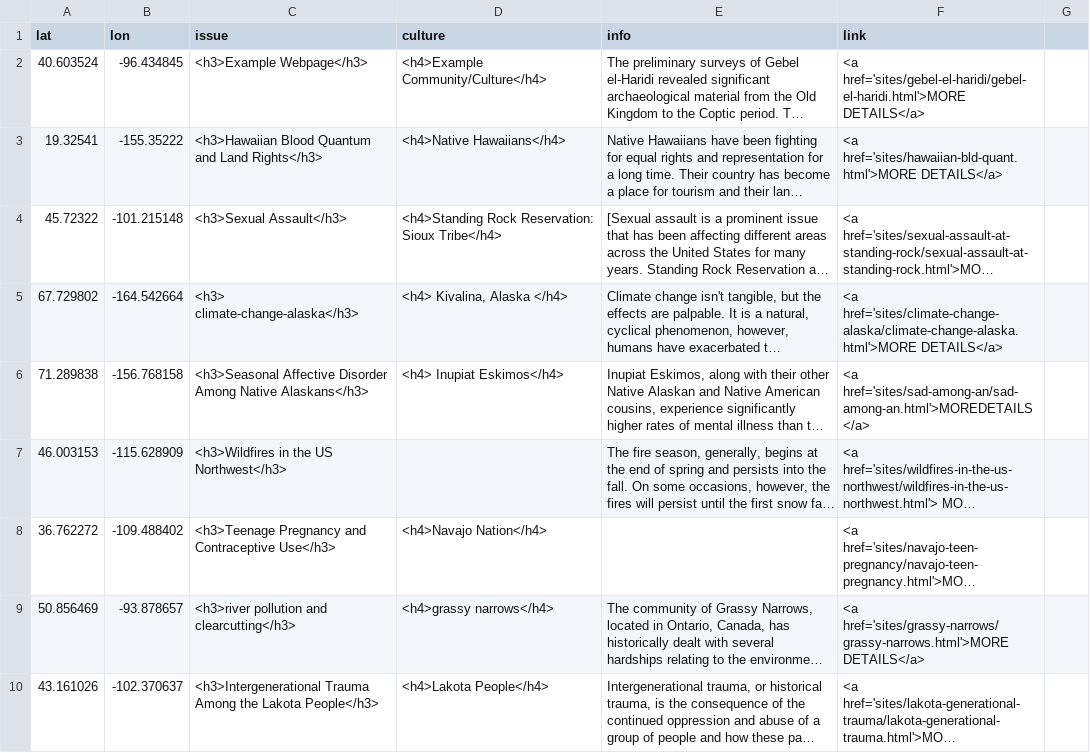
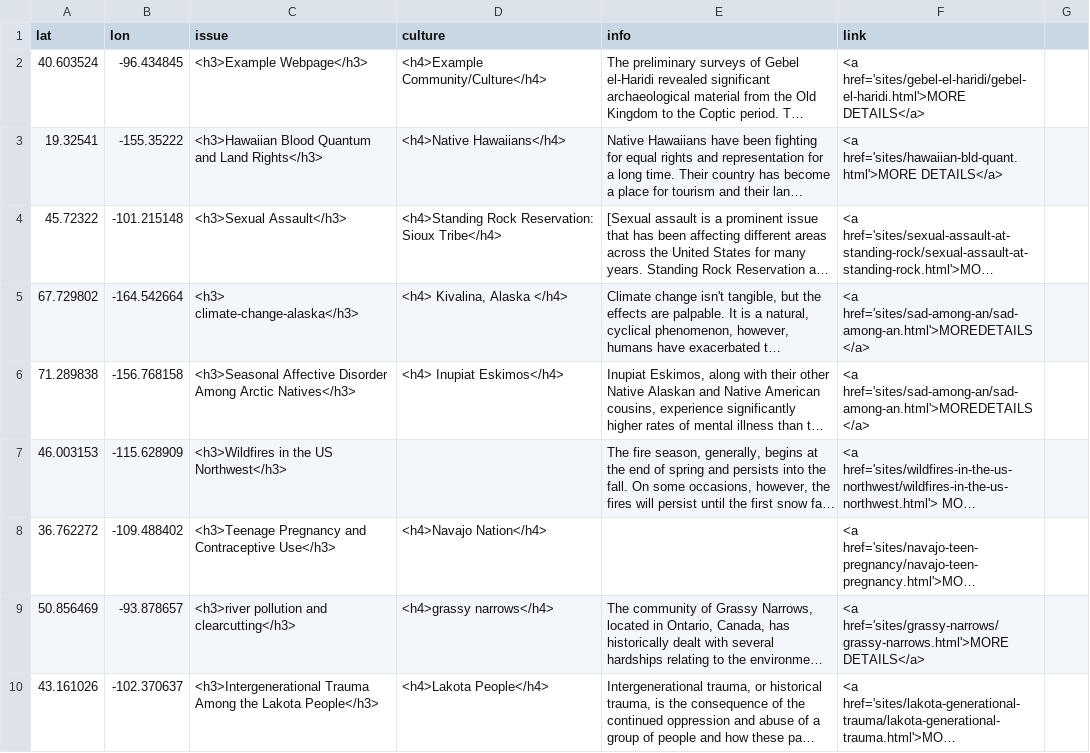
Before and after one commit to msu-anthropology/indian-country-ss18, a CSV file: sites-popup.csv, drawn as a sheet; only a part is shown; long unchanged cells end in …; the diff covers the shown part only; the diff names each change by its address in the sheet, - before the commit and + after, or states it on an @@ line.

Commit message:
Update sites-popup.csv

```diff
--- a/sites-popup.csv
+++ b/sites-popup.csv
-F5 (link): <a href='sites/climate-change-alaska/climate-change-alaska.html'>MORE DETAILS</a>
+F5 (link): <a href='sites/sad-among-an/sad-among-an.html'>MOREDETAILS</a>
-C6 (issue): …Disorder Among Native Alaskans</h3>
+C6 (issue): …Disorder Among Arctic Natives</h3>
```
Also changed, not shown: 12 edited cells elsewhere in this file.
